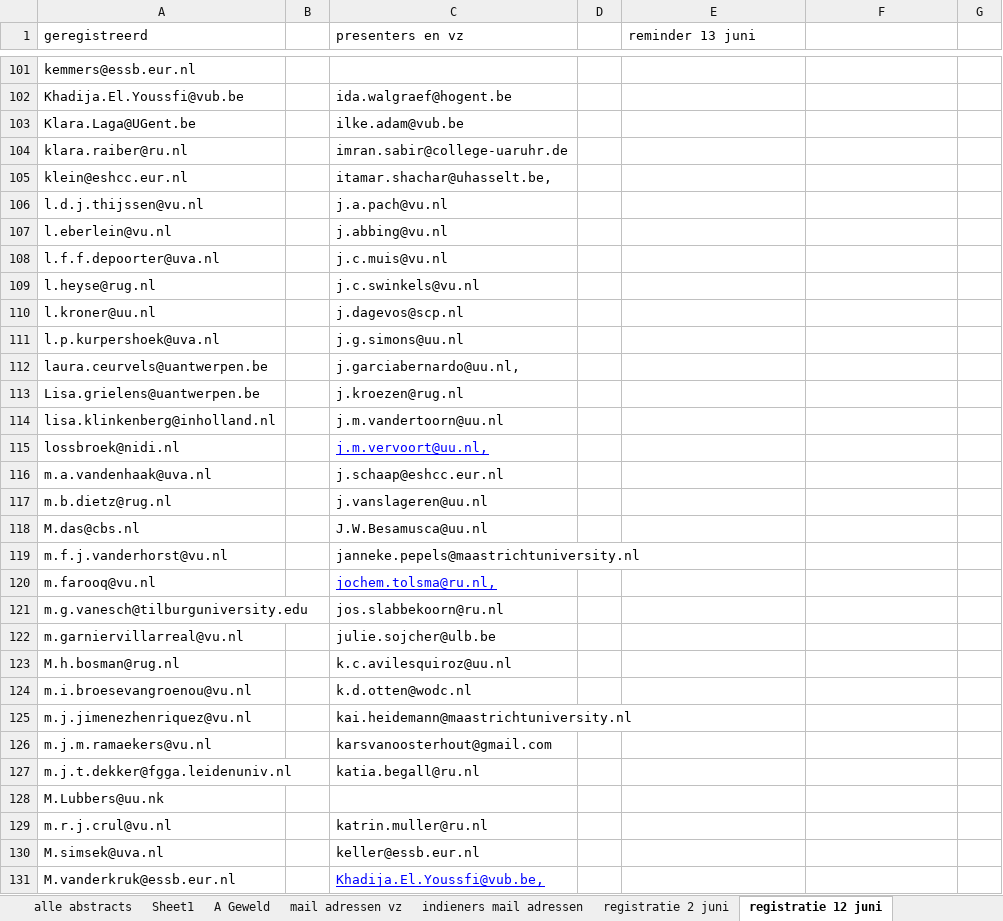
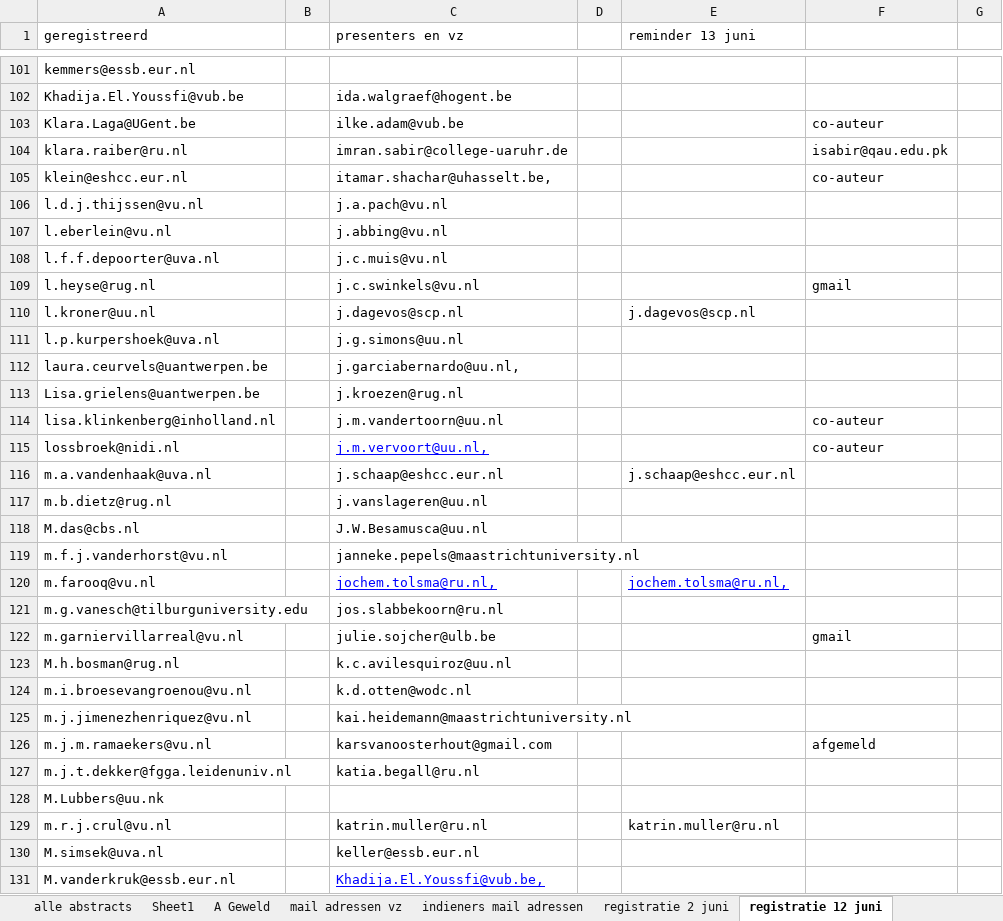
Before and after one commit to jaspermuis/dvds2025, an Excel workbook: docs/paper_total_sessies_2025_2.xlsx, sheet registratie 12 juni, drawn as a sheet; only a part is shown, gaps mark what is left out; values as stored, in another font and other column widths than the file's, no borders; the diff covers the shown part only; the diff names each change by its address in the sheet, - before the commit and + after, or states it on an @@ line.

```diff
--- a/docs/paper_total_sessies_2025_2.xlsx (sheet registratie 12 juni)
+++ b/docs/paper_total_sessies_2025_2.xlsx (sheet registratie 12 juni)
-F103: (empty)
+F103: co-auteur
-F104: (empty)
+F104: isabir@qau.edu.pk
-F105: (empty)
+F105: co-auteur
-F109: (empty)
+F109: gmail
-E110 (reminder 13 juni): (empty)
+E110 (reminder 13 juni): j.dagevos@scp.nl
-F114:F115: (empty)
+F114:F115: co-auteur
-E116 (reminder 13 juni): (empty)
+E116 (reminder 13 juni): j.schaap@eshcc.eur.nl
-E120 (reminder 13 juni): (empty)
+E120 (reminder 13 juni): jochem.tolsma@ru.nl,
-F122: (empty)
+F122: gmail
-F126: (empty)
+F126: afgemeld
-E129 (reminder 13 juni): (empty)
+E129 (reminder 13 juni): katrin.muller@ru.nl
```
Also changed, not shown: 2 added rows, 44 edited cells and cell formats elsewhere in this sheet, sheet alle abstracts, paper_total_sessies_2025_2.xlsx, 7 other files.
